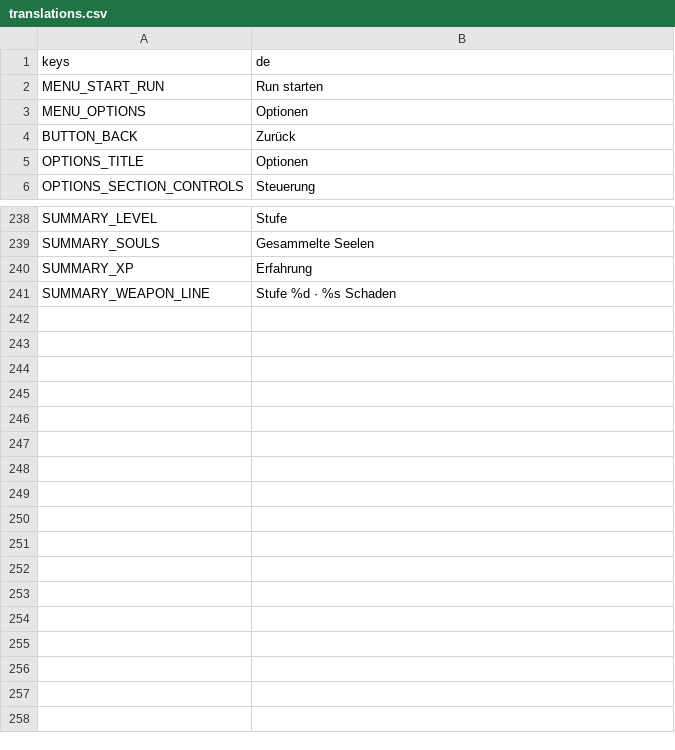
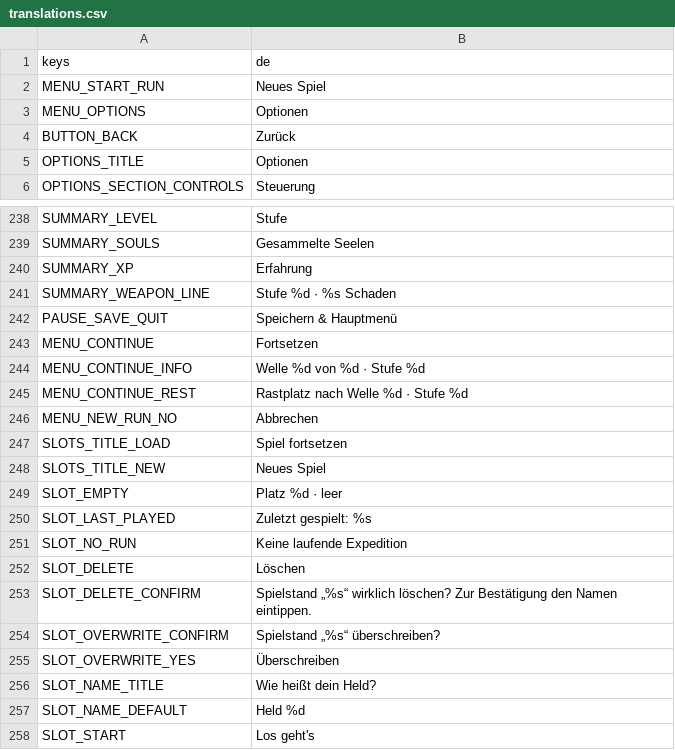
Before and after one commit to Slydee23/android-bullet-heaven, a CSV file: localization/translations.csv, drawn as a sheet; only a part is shown, gaps mark what is left out.

```diff
--- a/localization/translations.csv
+++ b/localization/translations.csv
@@ -1,3 +1,3 @@
 keys,de
-MENU_START_RUN,Run starten
+MENU_START_RUN,Neues Spiel
 MENU_OPTIONS,Optionen
@@ -241 +241,18 @@ SUMMARY_XP,Erfahrung
 SUMMARY_WEAPON_LINE,Stufe %d · %s Schaden
+PAUSE_SAVE_QUIT,Speichern & Hauptmenü
+MENU_CONTINUE,Fortsetzen
+MENU_CONTINUE_INFO,Welle %d von %d · Stufe %d
+MENU_CONTINUE_REST,Rastplatz nach Welle %d · Stufe %d
+MENU_NEW_RUN_NO,Abbrechen
+SLOTS_TITLE_LOAD,Spiel fortsetzen
+SLOTS_TITLE_NEW,Neues Spiel
+SLOT_EMPTY,Platz %d · leer
+SLOT_LAST_PLAYED,Zuletzt gespielt: %s
+SLOT_NO_RUN,Keine laufende Expedition
+SLOT_DELETE,Löschen
+SLOT_DELETE_CONFIRM,"Spielstand „%s“ wirklich löschen? Zur Bestätigung den Namen eintippen."
+SLOT_OVERWRITE_CONFIRM,Spielstand „%s“ überschreiben?
+SLOT_OVERWRITE_YES,Überschreiben
+SLOT_NAME_TITLE,Wie heißt dein Held?
+SLOT_NAME_DEFAULT,Held %d
+SLOT_START,Los geht's
```
Also changed, not shown: 25 other files.
